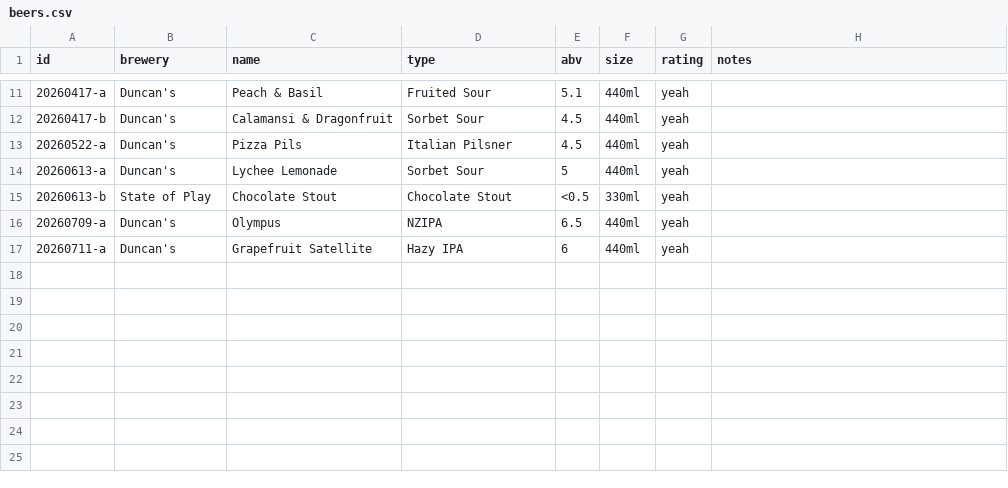
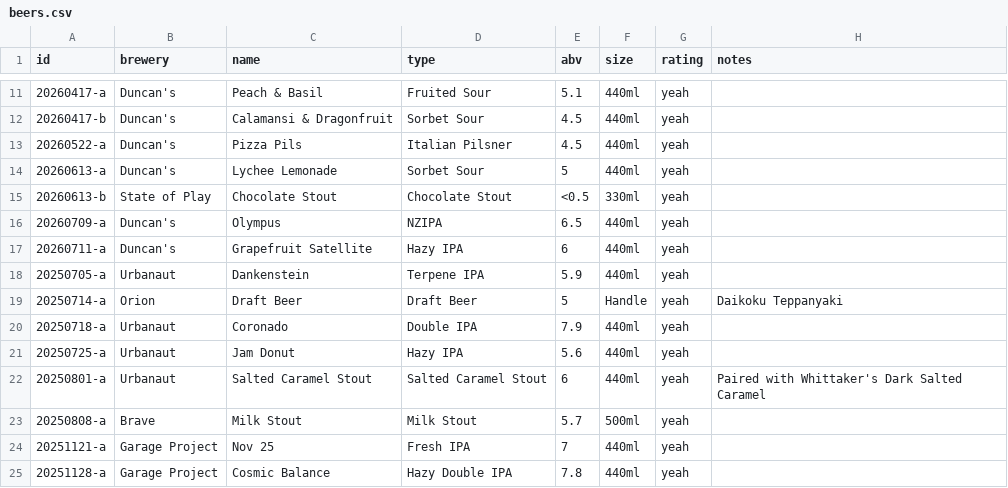
Before and after one commit to nmoorenz/beer-site, a CSV file: beers.csv, drawn as a sheet; only a part is shown, gaps mark what is left out; the diff names each change by its address in the sheet, - before the commit and + after, or states it on an @@ line.

```diff
--- a/beers.csv
+++ b/beers.csv
+row 18: 20250705-a | Urbanaut | Dankenstein | Terpene IPA | 5.9 | 440ml | yeah
+row 19: 20250714-a | Orion | Draft Beer | Draft Beer | 5 | Handle | yeah | Daikoku Teppanyaki
+row 20: 20250718-a | Urbanaut | Coronado | Double IPA | 7.9 | 440ml | yeah
+row 21: 20250725-a | Urbanaut | Jam Donut | Hazy IPA | 5.6 | 440ml | yeah
+row 22: 20250801-a | Urbanaut | Salted Caramel Stout | Salted Caramel Stout | 6 | 440ml | yeah | Paired with Whittaker's Dark Salted Caramel
+row 23: 20250808-a | Brave | Milk Stout | Milk Stout | 5.7 | 500ml | yeah
+row 24: 20251121-a | Garage Project | Nov 25 | Fresh IPA | 7 | 440ml | yeah
+row 25: 20251128-a | Garage Project | Cosmic Balance | Hazy Double IPA | 7.8 | 440ml | yeah
```
Also changed, not shown: 6 other files.
